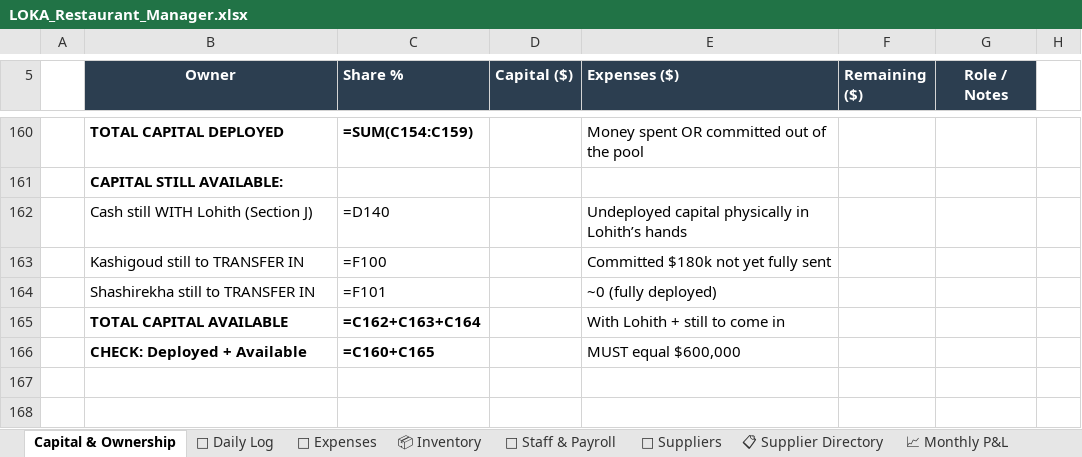
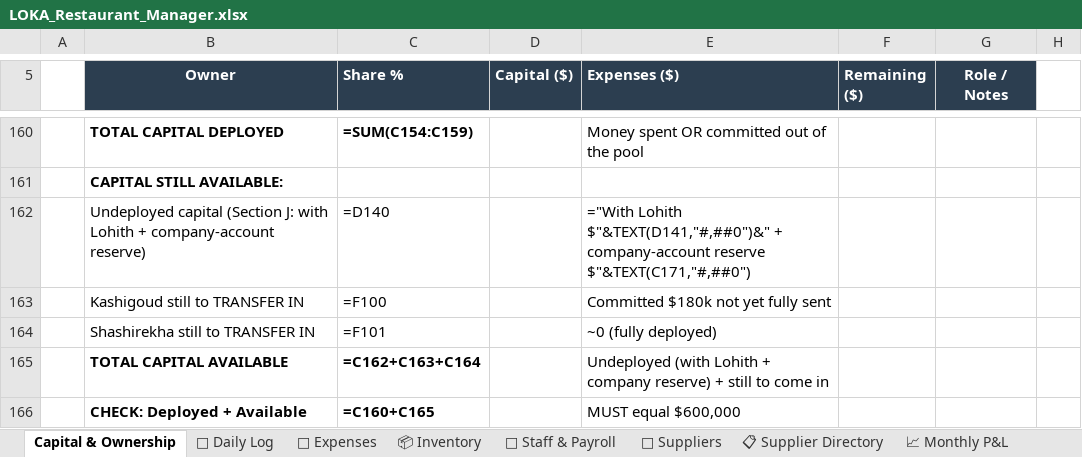
Before and after one commit to mirchimexico-coder/LOKA, an Excel workbook: LOKA_Restaurant_Manager.xlsx, sheet Capital & Ownership, drawn as a sheet; only a part is shown, gaps mark what is left out; values as stored, in another font and other column widths than the file's, no borders; formulas without a stored value are shown as written; removed rows and columns are numbered as before the commit, all else as after; the diff covers the shown part only; the diff names each change by its address in the sheet, - before the commit and + after, or states it on an @@ line.

```diff
--- a/LOKA_Restaurant_Manager.xlsx (sheet Capital & Ownership)
+++ b/LOKA_Restaurant_Manager.xlsx (sheet Capital & Ownership)
-row 162:  | Cash still WITH Lohith (Section J) | =D140 |  | Undeployed capital physically in Lohith’s hands
+row 162:  | Undeployed capital (Section J: with Lohith + company-account reserve) | =D140 |  | ="With Lohith $"&TEXT(D141,"#,##0")&" + company-account reserve $"&TEXT(C171,"#,##0")
-E165 (Expenses ($)): With Lohith + still…
+E165 (Expenses ($)): Undeployed (with Lohith + company reserve) + still…
```
Also changed, not shown: 5 added rows and 7 edited cells elsewhere in this sheet, sheet 📈 Monthly P&L, sheet 💸 Expenses, sheet 📅 Daily Log, sheet 💰 Owner Ledger, 25 other files.
